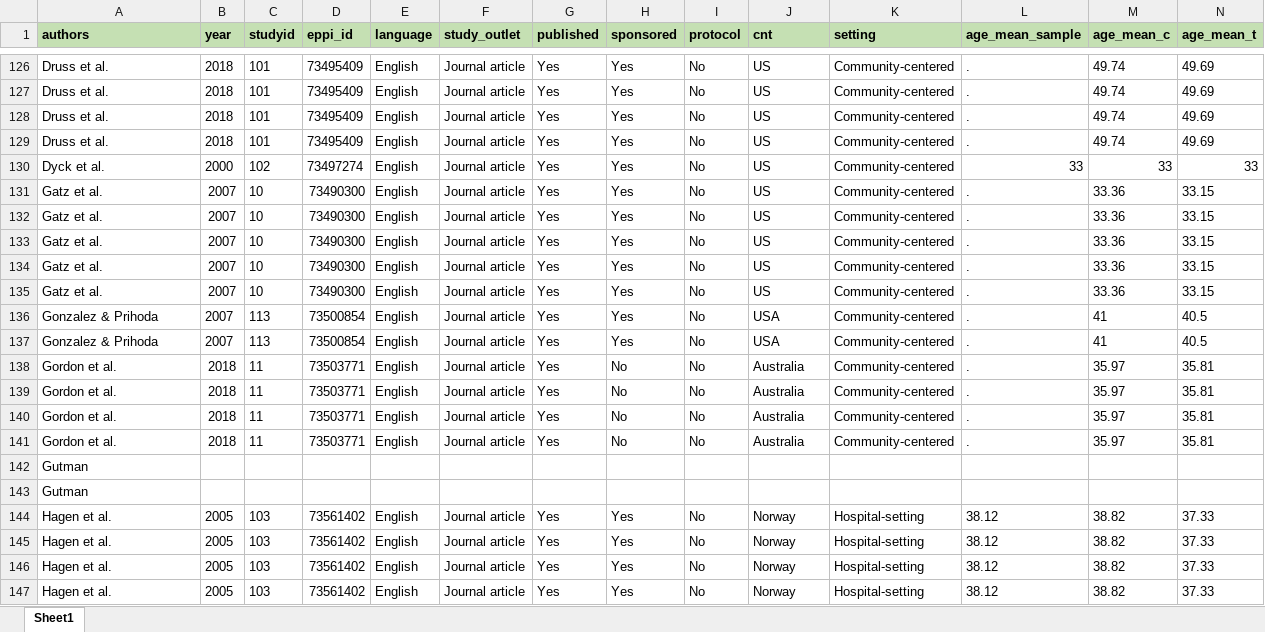
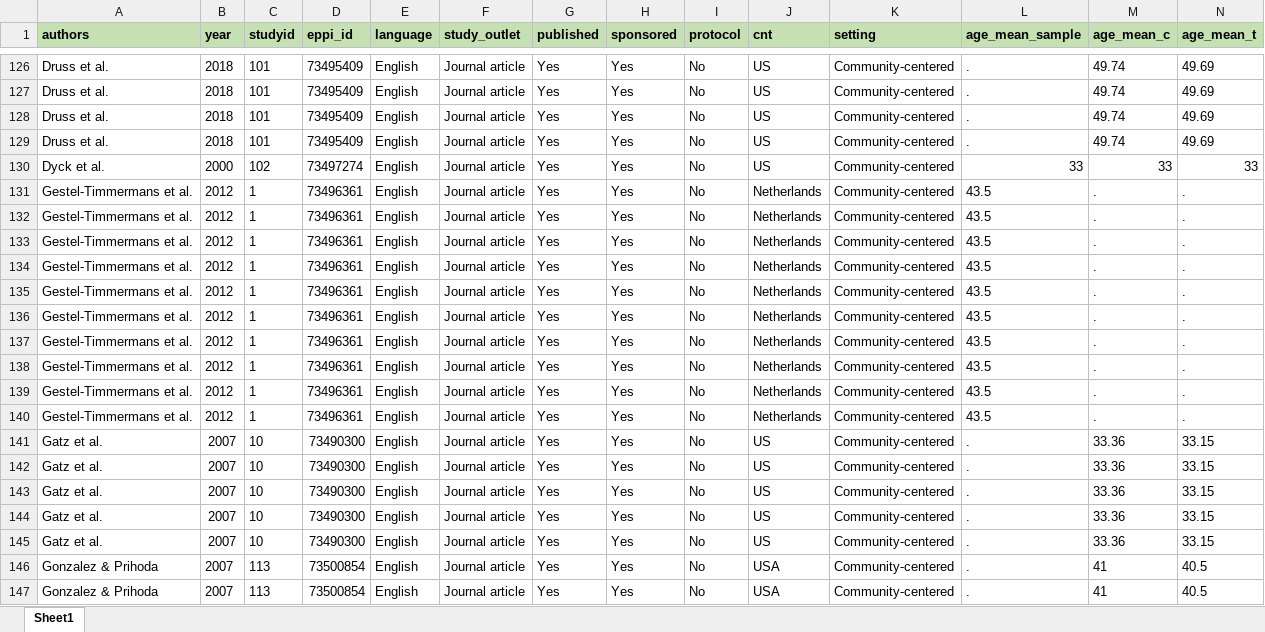
Before and after one commit to MikkelVembye/Group-based-interventions, an Excel workbook: ES calc/Descriptive coding scheme for group-based interventions (data).xlsx, sheet Sheet1, drawn as a sheet; only a part is shown, gaps mark what is left out; the shorter side is filled out with more unchanged rows; values as stored, in another font and other column widths than the file's, no borders; rows hold the shown columns only; the diff covers the shown part only; the diff names each change by its address in the sheet, - before the commit and + after, or states it on an @@ line.

Commit message:
Update

```diff
--- a/ES calc/Descriptive coding scheme for group-based interventions (data).xlsx (sheet Sheet1)
+++ b/ES calc/Descriptive coding scheme for group-based interventions (data).xlsx (sheet Sheet1)
+row 131: Gestel-Timmermans et al. | 2012 | 1 | 73496361 | English | Journal article | Yes | Yes | No | Netherlands | Community-centered | 43.5 | . | .
+row 132: Gestel-Timmermans et al. | 2012 | 1 | 73496361 | English | Journal article | Yes | Yes | No | Netherlands | Community-centered | 43.5 | . | .
+row 133: Gestel-Timmermans et al. | 2012 | 1 | 73496361 | English | Journal article | Yes | Yes | No | Netherlands | Community-centered | 43.5 | . | .
+row 134: Gestel-Timmermans et al. | 2012 | 1 | 73496361 | English | Journal article | Yes | Yes | No | Netherlands | Community-centered | 43.5 | . | .
+row 135: Gestel-Timmermans et al. | 2012 | 1 | 73496361 | English | Journal article | Yes | Yes | No | Netherlands | Community-centered | 43.5 | . | .
+row 136: Gestel-Timmermans et al. | 2012 | 1 | 73496361 | English | Journal article | Yes | Yes | No | Netherlands | Community-centered | 43.5 | . | .
+row 137: Gestel-Timmermans et al. | 2012 | 1 | 73496361 | English | Journal article | Yes | Yes | No | Netherlands | Community-centered | 43.5 | . | .
+row 138: Gestel-Timmermans et al. | 2012 | 1 | 73496361 | English | Journal article | Yes | Yes | No | Netherlands | Community-centered | 43.5 | . | .
+row 139: Gestel-Timmermans et al. | 2012 | 1 | 73496361 | English | Journal article | Yes | Yes | No | Netherlands | Community-centered | 43.5 | . | .
+row 140: Gestel-Timmermans et al. | 2012 | 1 | 73496361 | English | Journal article | Yes | Yes | No | Netherlands | Community-centered | 43.5 | . | .
```
Also changed, not shown: 9 added rows elsewhere in this sheet.
